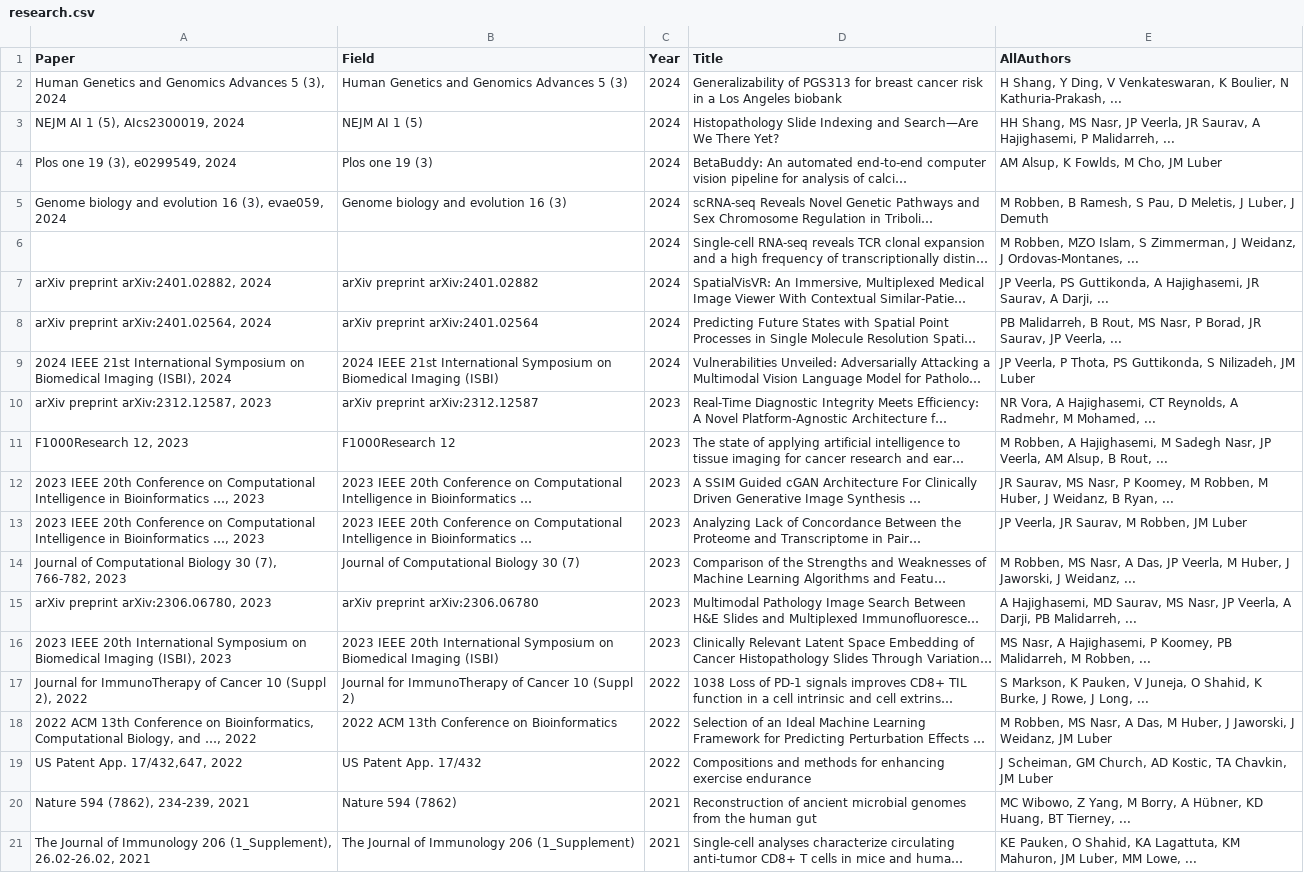
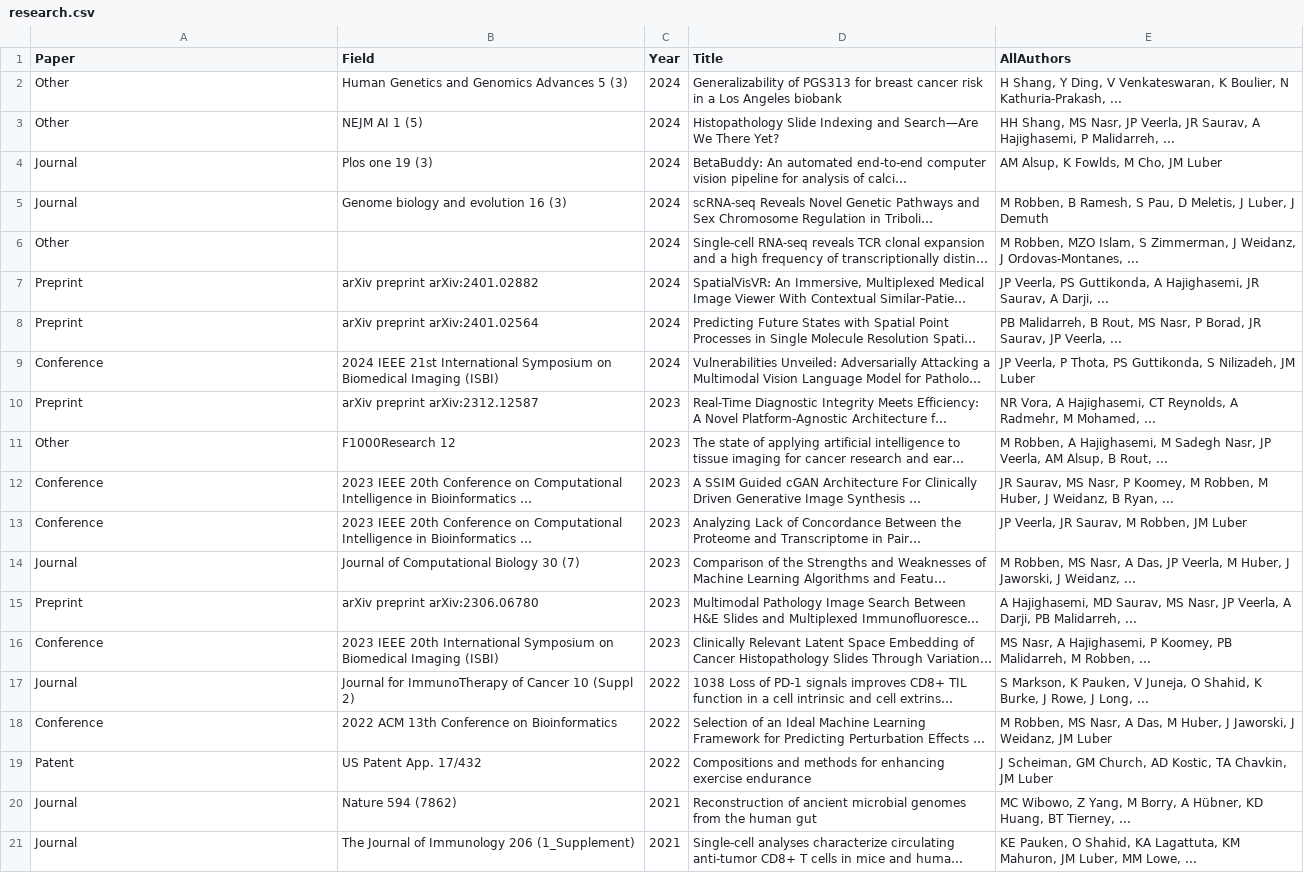
Before and after one commit to PriyaSKulkarni/Automate-the-csv-file, a CSV file: research.csv, drawn as a sheet; long unchanged cells end in …; the diff names each change by its address in the sheet, - before the commit and + after, or states it on an @@ line.

Commit message:
Update research.csv

```diff
--- a/research.csv
+++ b/research.csv
-A2 (Paper): Human Genetics and Genomics Advances 5 (3), 2024
+A2 (Paper): Other
-A3 (Paper): NEJM AI 1 (5), AIcs2300019, 2024
+A3 (Paper): Other
-A4 (Paper): Plos one 19 (3), e0299549, 2024
+A4 (Paper): Journal
-A5 (Paper): Genome biology and evolution 16 (3), evae059, 2024
+A5 (Paper): Journal
-A6 (Paper): (empty)
+A6 (Paper): Other
-A7 (Paper): arXiv preprint arXiv:2401.02882, 2024
+A7 (Paper): Preprint
-A8 (Paper): arXiv preprint arXiv:2401.02564, 2024
+A8 (Paper): Preprint
-A9 (Paper): 2024 IEEE 21st International Symposium on Biomedical Imaging (ISBI), 2024
+A9 (Paper): Conference
-A10 (Paper): arXiv preprint arXiv:2312.12587, 2023
+A10 (Paper): Preprint
-A11 (Paper): F1000Research 12, 2023
+A11 (Paper): Other
-A12:A13 (Paper): 2023 IEEE 20th Conference on Computational Intelligence in Bioinformatics …, 2023
+A12:A13 (Paper): Conference
-A14 (Paper): Journal of Computational Biology 30 (7), 766-782, 2023
+A14 (Paper): Journal
-A15 (Paper): arXiv preprint arXiv:2306.06780, 2023
+A15 (Paper): Preprint
-A16 (Paper): 2023 IEEE 20th International Symposium on Biomedical Imaging (ISBI), 2023
+A16 (Paper): Conference
-A17 (Paper): Journal for ImmunoTherapy of Cancer 10 (Suppl 2), 2022
+A17 (Paper): Journal
-A18 (Paper): 2022 ACM 13th Conference on Bioinformatics, Computational Biology, and …, 2022
+A18 (Paper): Conference
-A19 (Paper): US Patent App. 17/432,647, 2022
+A19 (Paper): Patent
-A20 (Paper): Nature 594 (7862), 234-239, 2021
+A20 (Paper): Journal
-A21 (Paper): The Journal of Immunology 206 (1_Supplement), 26.02-26.02, 2021
+A21 (Paper): Journal
```
